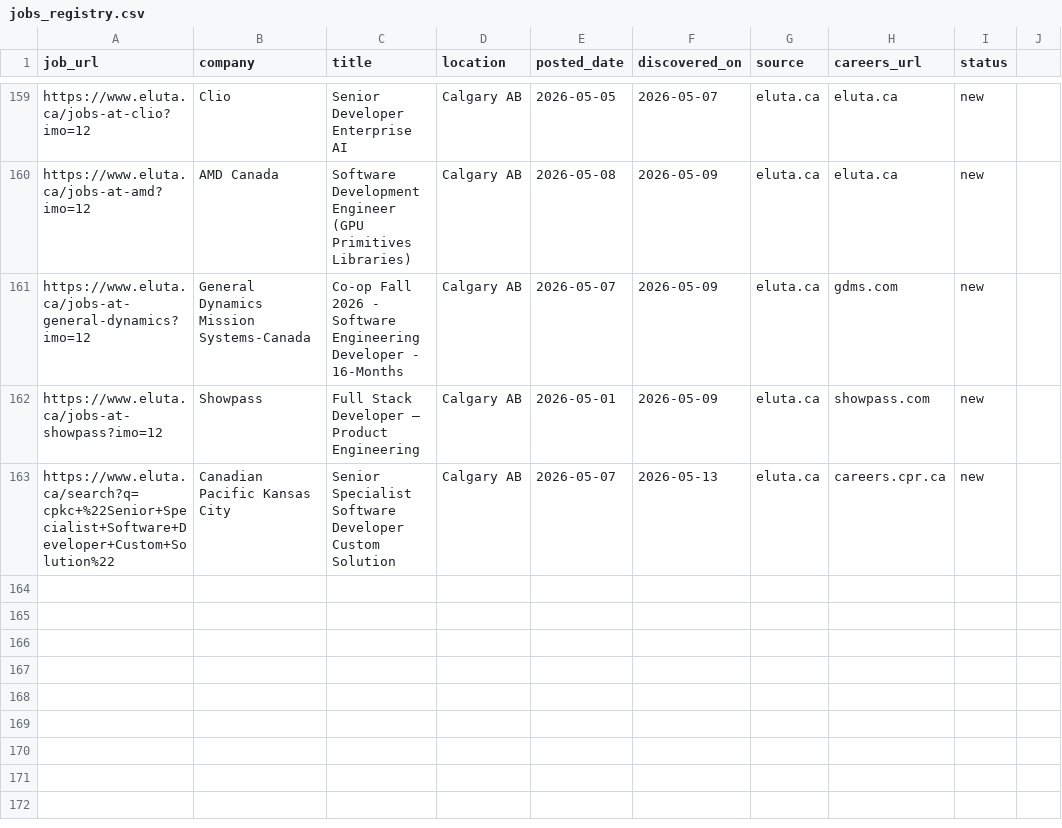
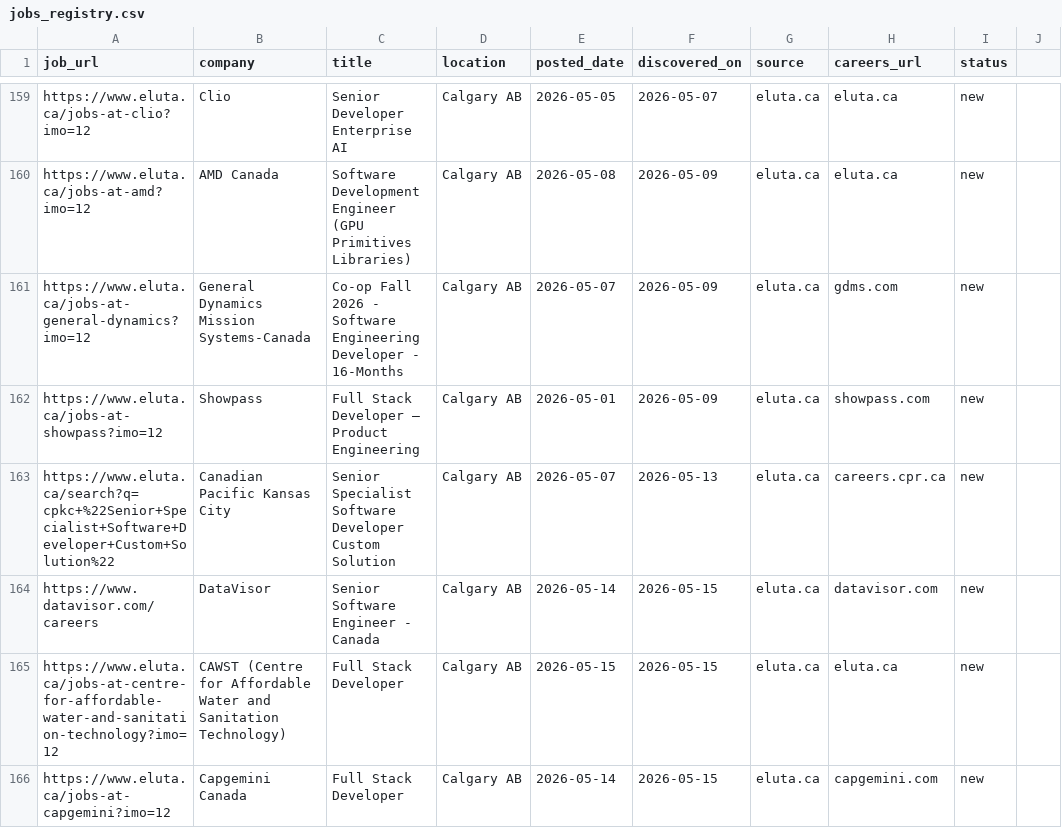
Before and after one commit to opsclawd/career-targets, a CSV file: careers/jobs_registry.csv, drawn as a sheet; only a part is shown, gaps mark what is left out; the diff names each change by its address in the sheet, - before the commit and + after, or states it on an @@ line.

```diff
--- a/careers/jobs_registry.csv
+++ b/careers/jobs_registry.csv
+row 164: https://www.datavisor.com/careers | DataVisor | Senior Software Engineer - Canada | Calgary AB | 2026-05-14 | 2026-05-15 | eluta.ca | datavisor.com | new
+row 165: https://www.eluta.ca/jobs-at-centre-for-affordable-water-and-sanitation-technology?imo=12 | CAWST (Centre for Affordable Water and Sanitation Technology) | Full Stack Developer | Calgary AB | 2026-05-15 | 2026-05-15 | eluta.ca | eluta.ca | new
+row 166: https://www.eluta.ca/jobs-at-capgemini?imo=12 | Capgemini Canada | Full Stack Developer | Calgary AB | 2026-05-14 | 2026-05-15 | eluta.ca | capgemini.com | new
```
Also changed, not shown: careers/careers_registry.csv, 2 other files.
